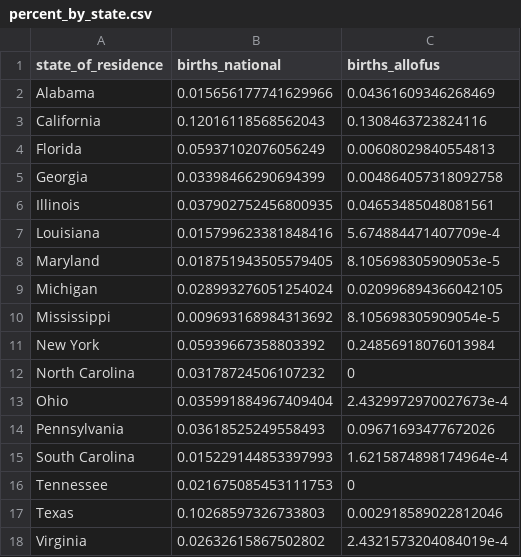
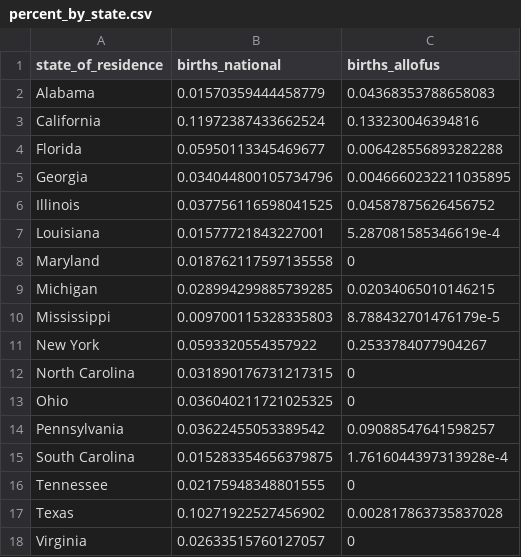
Before and after one commit to louisahsmith/allofus-pregnancy, a CSV file: results/percent_by_state.csv, drawn as a sheet; only a part is shown; the diff covers the shown part only.

```diff
--- a/results/percent_by_state.csv
+++ b/results/percent_by_state.csv
@@ -1,18 +1,18 @@
 state_of_residence,births_national,births_allofus
-Alabama,0.015656177741629966,0.04361609346268469
-California,0.12016118568562043,0.1308463723824116
-Florida,0.05937102076056249,0.00608029840554813
-Georgia,0.03398466290694399,0.004864057318092758
-Illinois,0.037902752456800935,0.04653485048081561
-Louisiana,0.015799623381848416,5.674884471407709e-4
-Maryland,0.018751943505579405,8.105698305909053e-5
-Michigan,0.028993276051254024,0.020996894366042105
-Mississippi,0.009693168984313692,8.105698305909054e-5
-New York,0.05939667358803392,0.24856918076013984
-North Carolina,0.03178724506107232,0
-Ohio,0.035991884967409404,2.4329972970027673e-4
-Pennsylvania,0.03618525249558493,0.09671693477672026
-South Carolina,0.015229144853397993,1.6215874898174964e-4
-Tennessee,0.021675085453111753,0
-Texas,0.10268597326733803,0.002918589022812046
-Virginia,0.02632615867502802,2.4321573204084019e-4
+Alabama,0.01570359444458779,0.04368353788658083
+California,0.11972387433662524,0.133230046394816
+Florida,0.05950113345469677,0.006428556893282288
+Georgia,0.034044800105734796,0.0046660232211035895
+Illinois,0.037756116598041525,0.04587875626456752
+Louisiana,0.01577721843227001,5.287081585346619e-4
+Maryland,0.018762117597135558,0
+Michigan,0.028994299885739285,0.02034065010146215
+Mississippi,0.009700115328335803,8.788432701476179e-5
+New York,0.0593320554357922,0.2533784077904267
+North Carolina,0.031890176731217315,0
+Ohio,0.036040211721025325,0
+Pennsylvania,0.03622455053389542,0.09088547641598257
+South Carolina,0.015283354656379875,1.7616044397313928e-4
+Tennessee,0.02175948348801555,0
+Texas,0.10271922527456902,0.002817863735837028
+Virginia,0.02633515760127057,0
```
Also changed, not shown: 55 edited cells elsewhere in this file, 33 other files.
